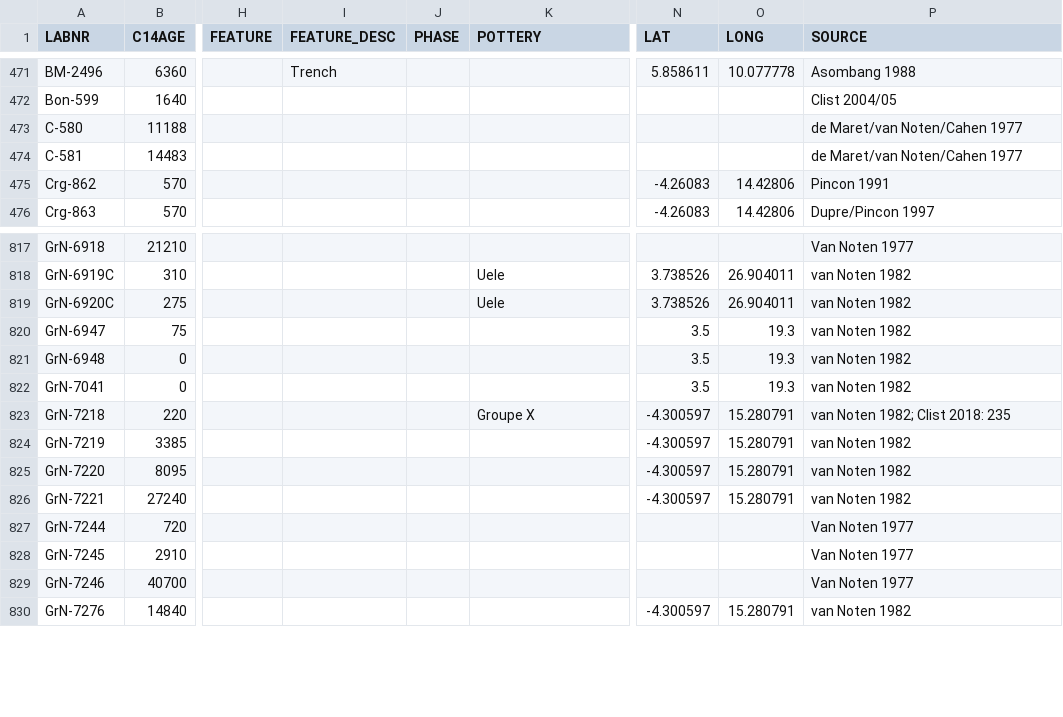
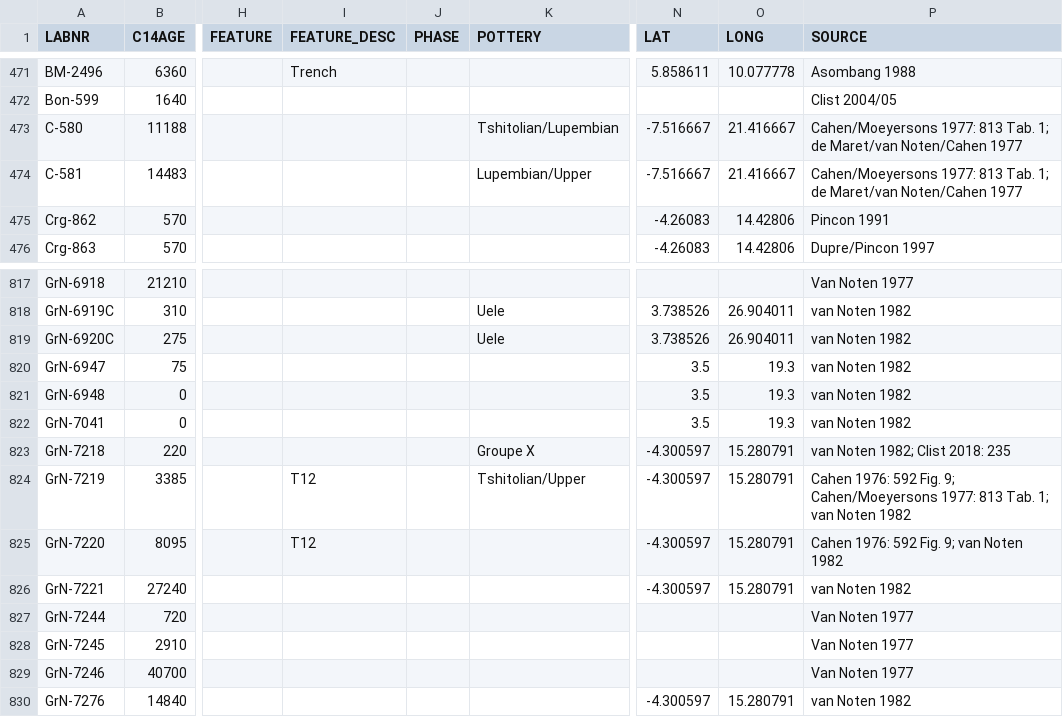
Before and after one commit to dirkseidensticker/aDRAC, a CSV file: data/aDRAC.csv, drawn as a sheet; only a part is shown, gaps mark what is left out; the diff covers the shown part only; the diff names each change by its address in the sheet, - before the commit and + after, or states it on an @@ line.

Commit message:
modified based on Cahen/Moeyersons 1977: 813 Tab. 1

```diff
--- a/data/aDRAC.csv
+++ b/data/aDRAC.csv
-K473 (POTTERY): (empty)
+K473 (POTTERY): Tshitolian/Lupembian
-N473:N474 (LAT): (empty)
+N473:N474 (LAT): -7.516667
-O473:O474 (LONG): (empty)
+O473:O474 (LONG): 21.416667
-P473:P474 (SOURCE): de Maret/van…
+P473:P474 (SOURCE): Cahen/Moeyersons 1977: 813 Tab. 1; de Maret/van…
-K474 (POTTERY): (empty)
+K474 (POTTERY): Lupembian/Upper
-I824:I825 (FEATURE_DESC): (empty)
+I824:I825 (FEATURE_DESC): T12
-K824 (POTTERY): (empty)
+K824 (POTTERY): Tshitolian/Upper
-P824 (SOURCE): van Noten 1982
+P824 (SOURCE): Cahen 1976: 592 Fig. 9; Cahen/Moeyersons 1977: 813 Tab. 1; van Noten 1982
-P825 (SOURCE): van Noten 1982
+P825 (SOURCE): Cahen 1976: 592 Fig. 9; van Noten 1982
```
Also changed, not shown: 1 added row and 72 edited cells elsewhere in this file, 1 other file.
